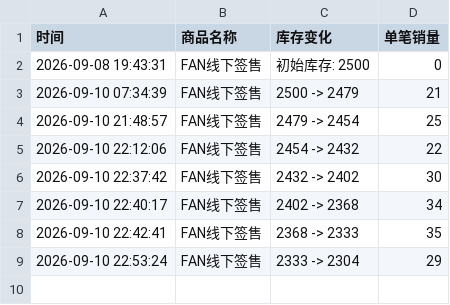
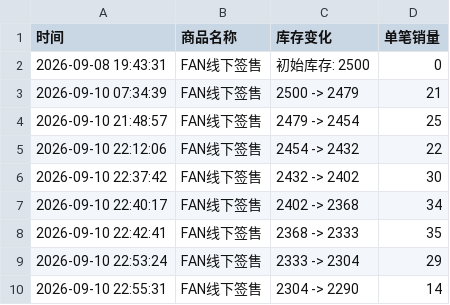
Before and after one commit to Juineii/nouera_md0910, a CSV file: FAN线下签售.csv, drawn as a sheet; the diff names each change by its address in the sheet, - before the commit and + after, or states it on an @@ line.

```diff
--- a/FAN线下签售.csv
+++ b/FAN线下签售.csv
+row 10: 2026-09-10 22:55:31 | FAN线下签售 | 2304 -> 2290 | 14
```
Also changed, not shown: 1 other file.
